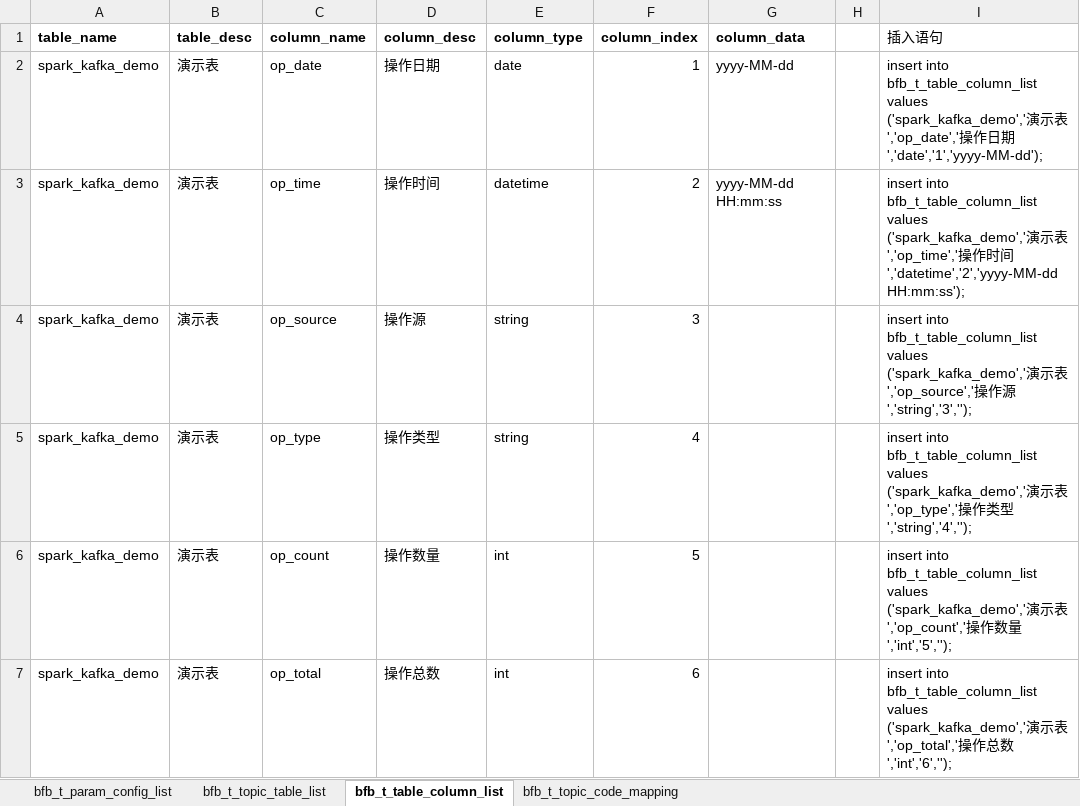
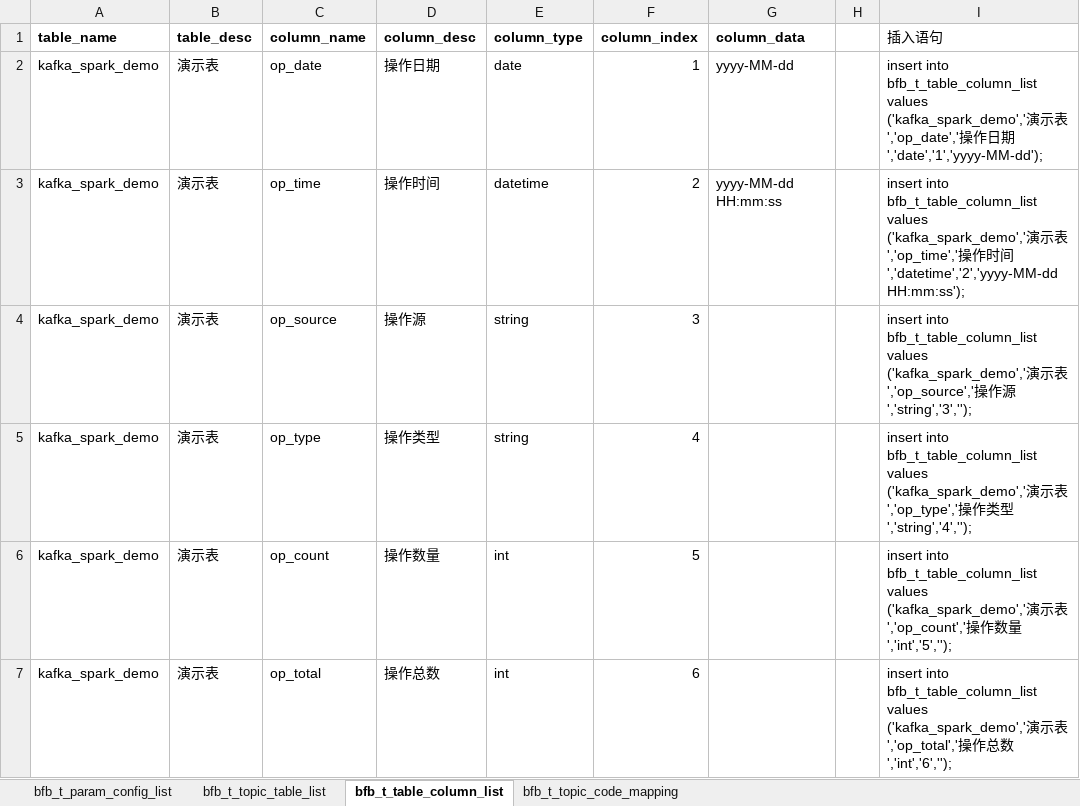
Before and after one commit to zdjcyun/DataProcess, an Excel workbook: works/docs/数据端配置工具.xlsx, sheet bfb_t_table_column_list, drawn as a sheet; values as stored, in another font and other column widths than the file's, no borders; the diff names each change by its address in the sheet, - before the commit and + after, or states it on an @@ line.

```diff
--- a/works/docs/数据端配置工具.xlsx (sheet bfb_t_table_column_list)
+++ b/works/docs/数据端配置工具.xlsx (sheet bfb_t_table_column_list)
-A2:A7 (table_name): spark_kafka_demo
+A2:A7 (table_name): kafka_spark_demo
-I2 (插入语句): …bfb_t_table_column_list values ('spark_kafka_demo','演示…
+I2 (插入语句): …bfb_t_table_column_list values ('kafka_spark_demo','演示…
-I3 (插入语句): …bfb_t_table_column_list values ('spark_kafka_demo','演示…
+I3 (插入语句): …bfb_t_table_column_list values ('kafka_spark_demo','演示…
-I4 (插入语句): …bfb_t_table_column_list values ('spark_kafka_demo','演示…
+I4 (插入语句): …bfb_t_table_column_list values ('kafka_spark_demo','演示…
-I5 (插入语句): …bfb_t_table_column_list values ('spark_kafka_demo','演示…
+I5 (插入语句): …bfb_t_table_column_list values ('kafka_spark_demo','演示…
-I6 (插入语句): …bfb_t_table_column_list values ('spark_kafka_demo','演示…
+I6 (插入语句): …bfb_t_table_column_list values ('kafka_spark_demo','演示…
-I7 (插入语句): …bfb_t_table_column_list values ('spark_kafka_demo','演示…
+I7 (插入语句): …bfb_t_table_column_list values ('kafka_spark_demo','演示…
```
Also changed, not shown: sheet bfb_t_topic_code_mapping, sheet bfb_t_topic_table_list, 32 other files.
